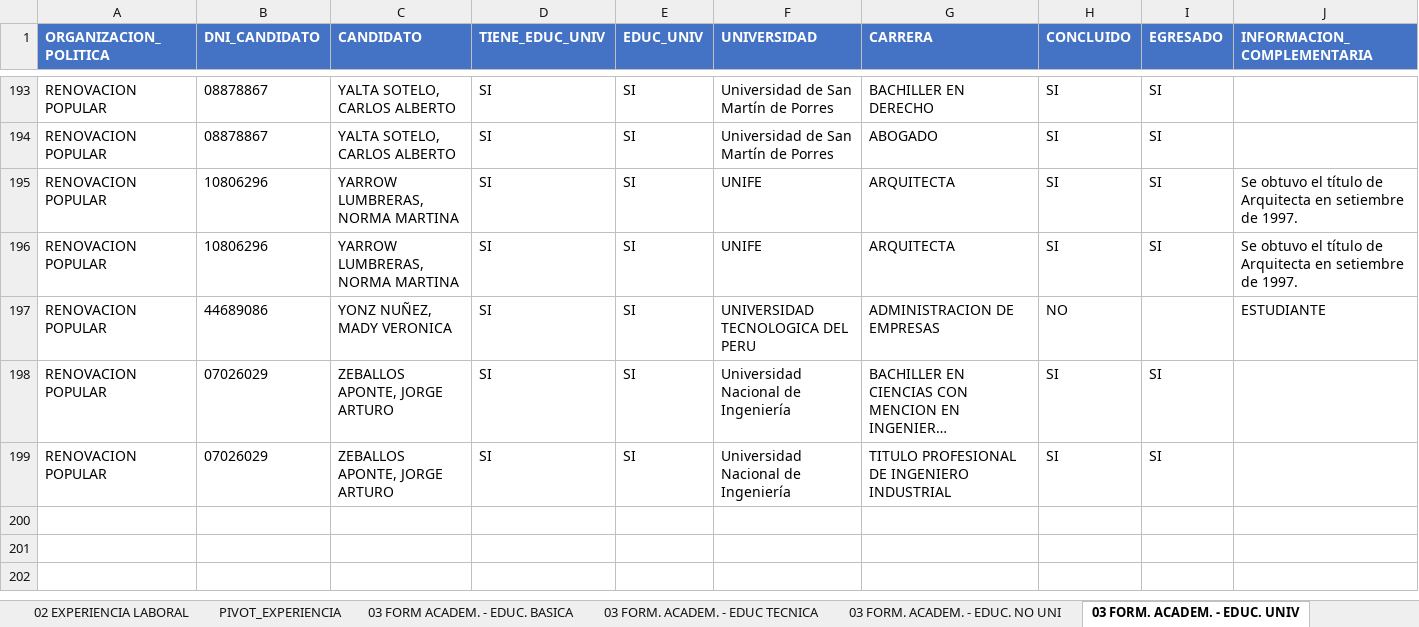
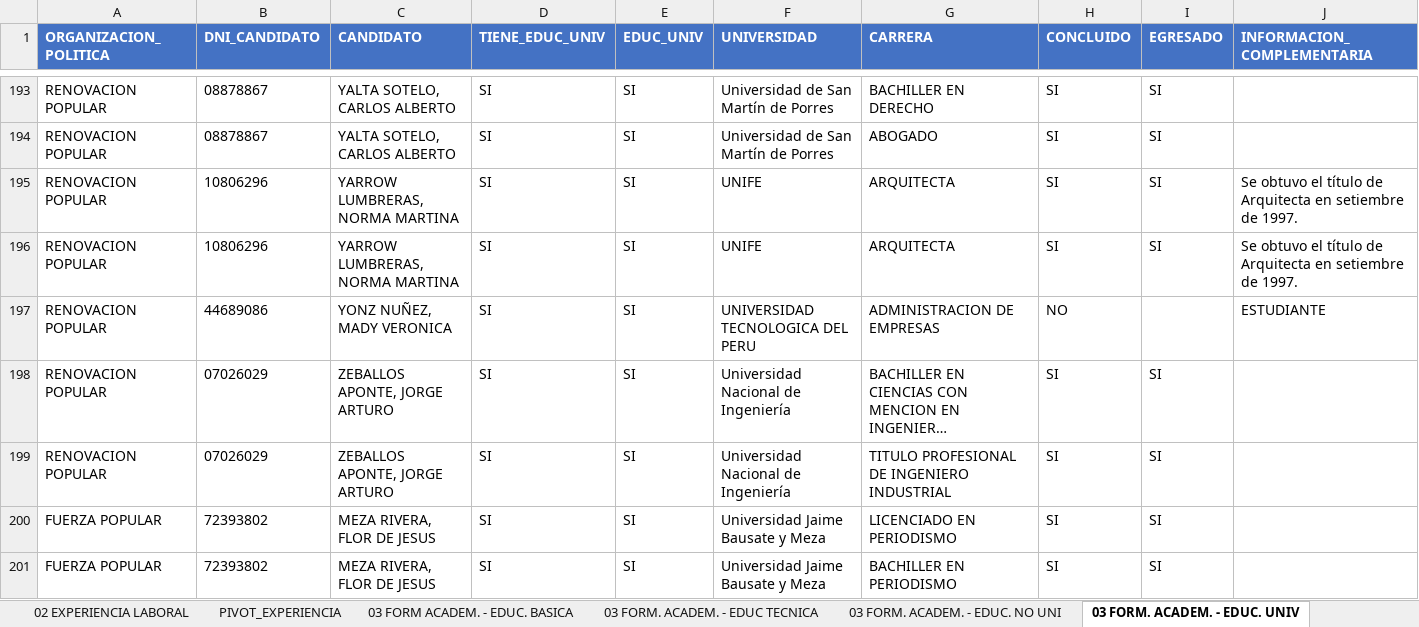
Before and after one commit to nuevasnarrativasec/congreso-2026, an Excel workbook: data/diputados-parlamento-2026.xlsx, sheet 03 FORM. ACADEM. - EDUC. UNIV, drawn as a sheet; only a part is shown, gaps mark what is left out; long unchanged cells end in …; values as stored, in another font and other column widths than the file's, no borders; charts and pictures not drawn; the diff names each change by its address in the sheet, - before the commit and + after, or states it on an @@ line.

```diff
--- a/data/diputados-parlamento-2026.xlsx (sheet 03 FORM. ACADEM. - EDUC. UNIV)
+++ b/data/diputados-parlamento-2026.xlsx (sheet 03 FORM. ACADEM. - EDUC. UNIV)
+row 200: FUERZA POPULAR | 72393802 | MEZA RIVERA, FLOR DE JESUS | SI | SI | Universidad Jaime Bausate y Meza | LICENCIADO EN PERIODISMO | SI | SI
+row 201: FUERZA POPULAR | 72393802 | MEZA RIVERA, FLOR DE JESUS | SI | SI | Universidad Jaime Bausate y Meza | BACHILLER EN PERIODISMO | SI | SI
```
Also changed, not shown: sheet 02 EXPERIENCIA LABORAL, sheet 01 DATOS PERSONALES, sheet PIVOT_EXPERIENCIA, sheet PIVOT_DP_ORG, sheet RESUMEN_DP, sheet 03 FORM. ACADEM. - OTRO POSGRAD, 10 more sheets, hidden cells, charts or pictures, 1 other file.
